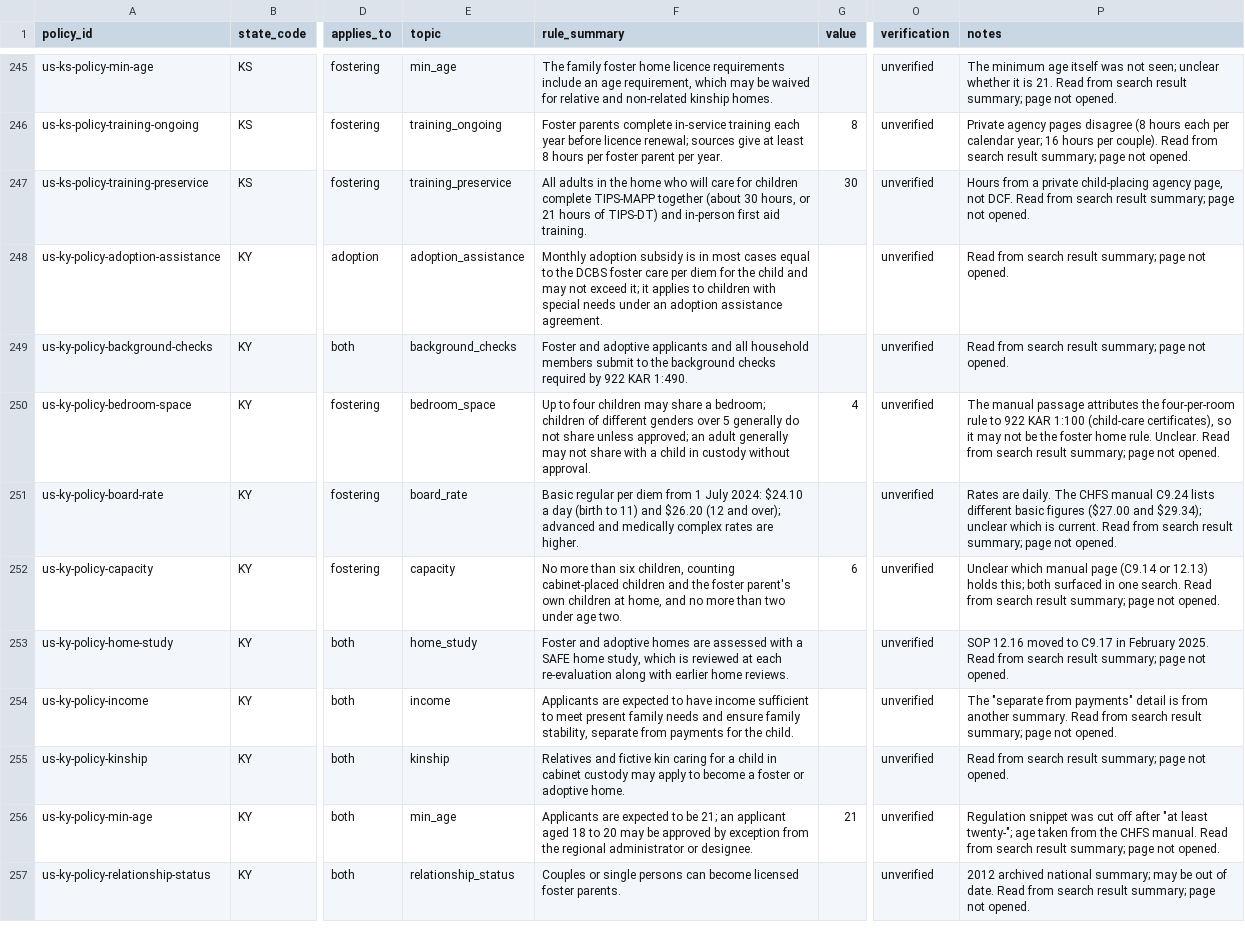
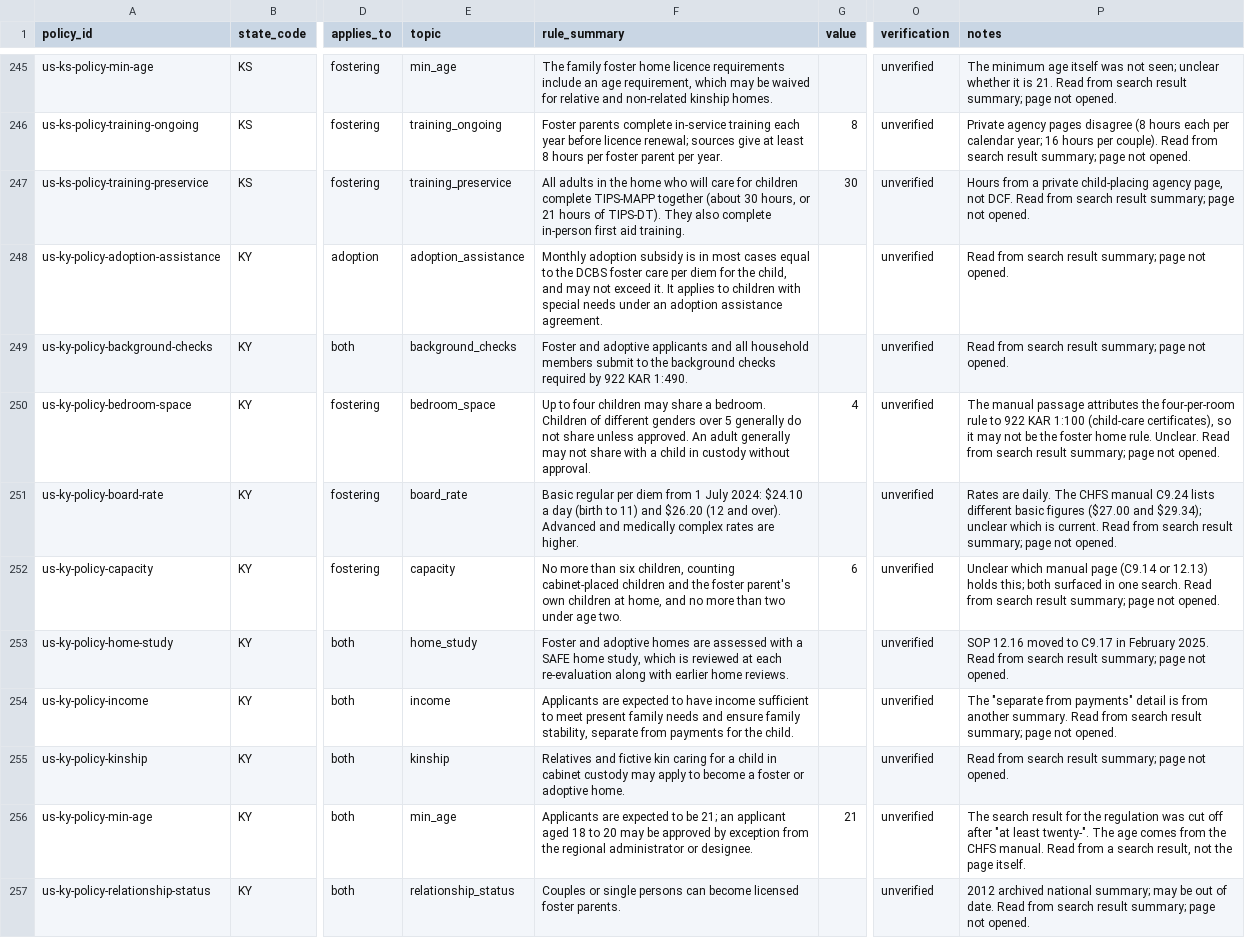
Before and after one commit to jamiegannaway/kinderform, a CSV file: register/us/policies.csv, drawn as a sheet; only a part is shown, gaps mark what is left out; the diff covers the shown part only; the diff names each change by its address in the sheet, - before the commit and + after, or states it on an @@ line.

```diff
--- a/register/us/policies.csv
+++ b/register/us/policies.csv
-F247 (rule_summary): …hours of TIPS-DT) and in-person first…
+F247 (rule_summary): …hours of TIPS-DT). They also complete in-person first…
-F248 (rule_summary): …for the child and may not exceed it; it applies to…
+F248 (rule_summary): …for the child, and may not exceed it. It applies to…
-F250 (rule_summary): …share a bedroom; children of different genders over 5 generally do not share unless approved; an adult generally…
+F250 (rule_summary): …share a bedroom. Children of different genders over 5 generally do not share unless approved. An adult generally…
-F251 (rule_summary): …(12 and over); advanced and medically…
+F251 (rule_summary): …(12 and over). Advanced and medically…
-P256 (notes): Regulation snippet was cut off after "at least twenty-"; age taken from the CHFS manual. Read from search result summary; page not opened.
+P256 (notes): The search result for the regulation was cut off after "at least twenty-". The age comes from the CHFS manual. Read from a search result, not the page itself.
```
Also changed, not shown: 129 edited cells elsewhere in this file.
